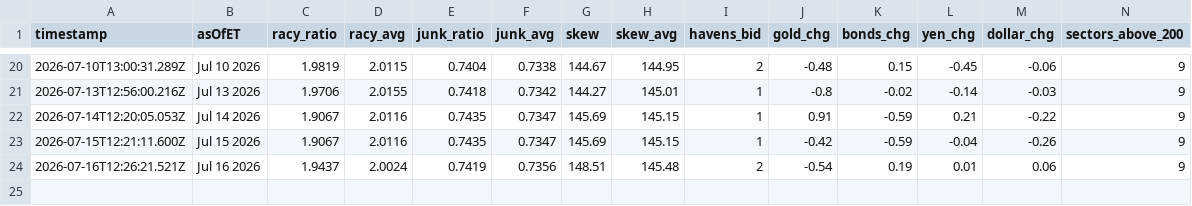
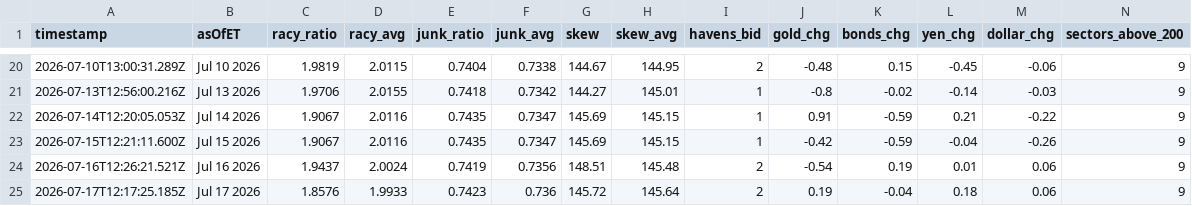
Before and after one commit to Jad-N/Market-Watcher, a CSV file: mood-signals history.csv, drawn as a sheet; only a part is shown, gaps mark what is left out; rows hold the shown columns only; the diff names each change by its address in the sheet, - before the commit and + after, or states it on an @@ line.

```diff
--- a/mood-signals history.csv
+++ b/mood-signals history.csv
+row 25: 2026-07-17T12:17:25.185Z | Jul 17 2026 | 1.8576 | 1.9933 | 0.7423 | 0.736 | 145.72 | 145.64 | 2 | 0.19 | -0.04 | 0.18 | 0.06 | 9
```
Also changed, not shown: docs/mood-history.csv, regime history.csv, 5 other files.
